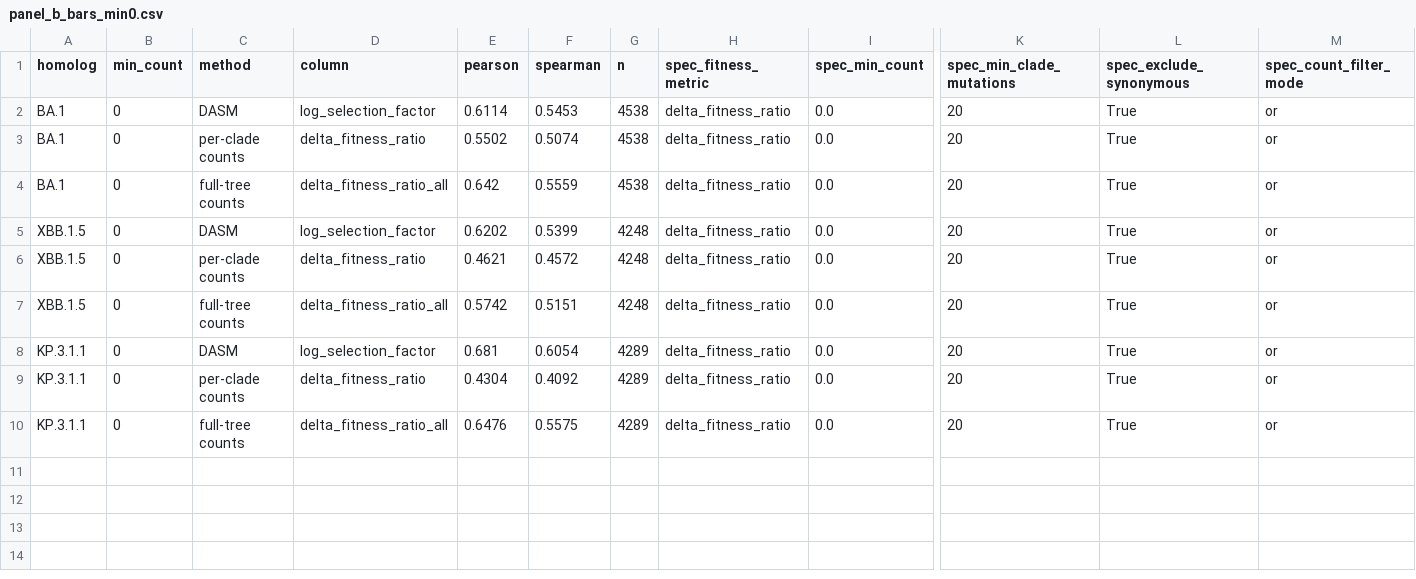
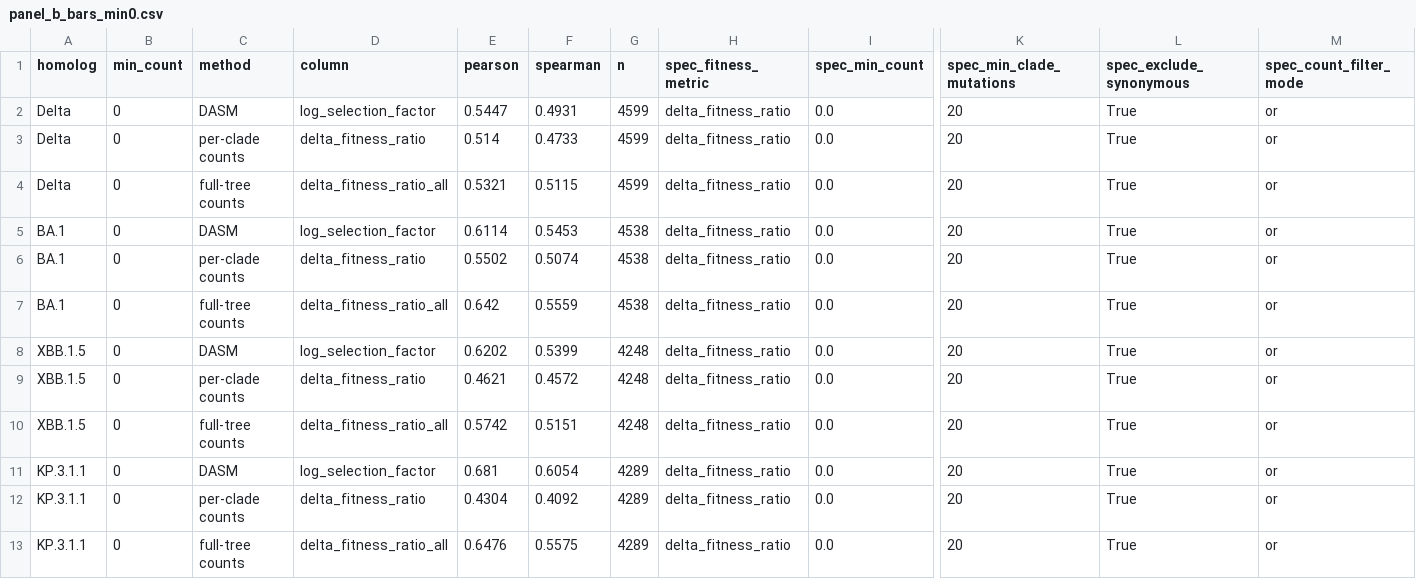
Before and after one commit to matsengrp/viral-dasm, a CSV file: results/panels/dms/panel_b_bars_min0.csv, drawn as a sheet; only a part is shown, gaps mark what is left out; rows hold the shown columns only; the diff names each change by its address in the sheet, - before the commit and + after, or states it on an @@ line.

```diff
--- a/results/panels/dms/panel_b_bars_min0.csv
+++ b/results/panels/dms/panel_b_bars_min0.csv
+row 2: Delta | 0 | DASM | log_selection_factor | 0.5447 | 0.4931 | 4599 | delta_fitness_ratio | 0.0 | 20 | True | or
+row 3: Delta | 0 | per-clade counts | delta_fitness_ratio | 0.514 | 0.4733 | 4599 | delta_fitness_ratio | 0.0 | 20 | True | or
+row 4: Delta | 0 | full-tree counts | delta_fitness_ratio_all | 0.5321 | 0.5115 | 4599 | delta_fitness_ratio | 0.0 | 20 | True | or
```
Also changed, not shown: results/panels/dms/panel_b_dms_correlation_bars.csv, results/panels/dms/panel_d_bars_min10.csv, 16 other files.
